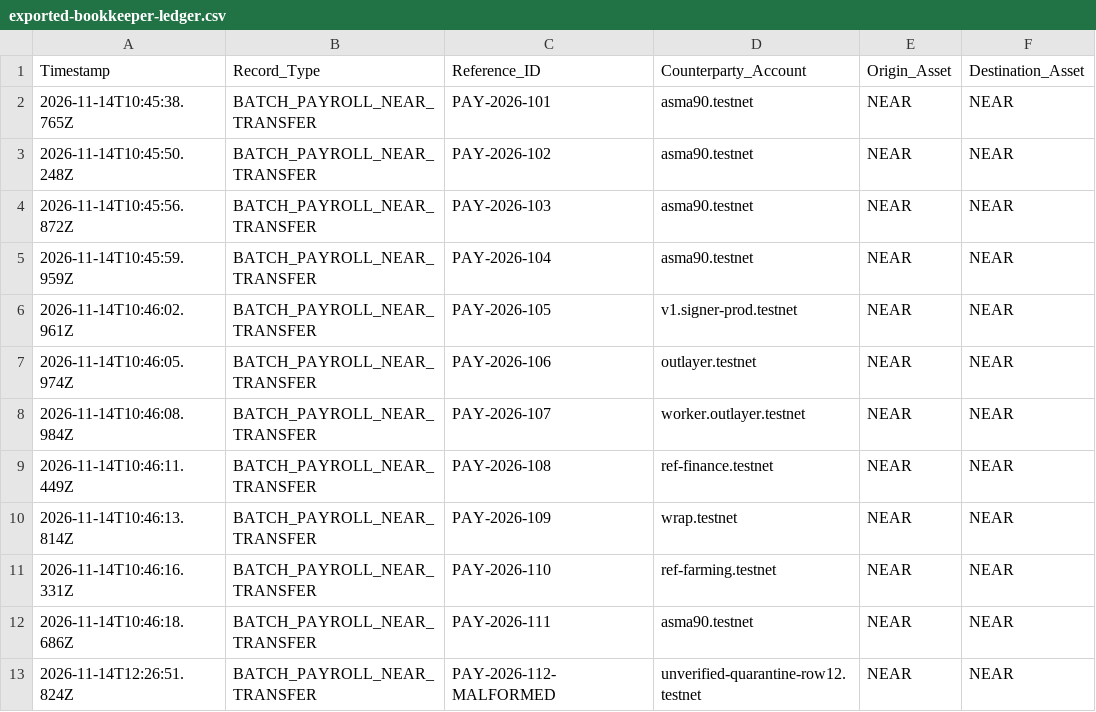
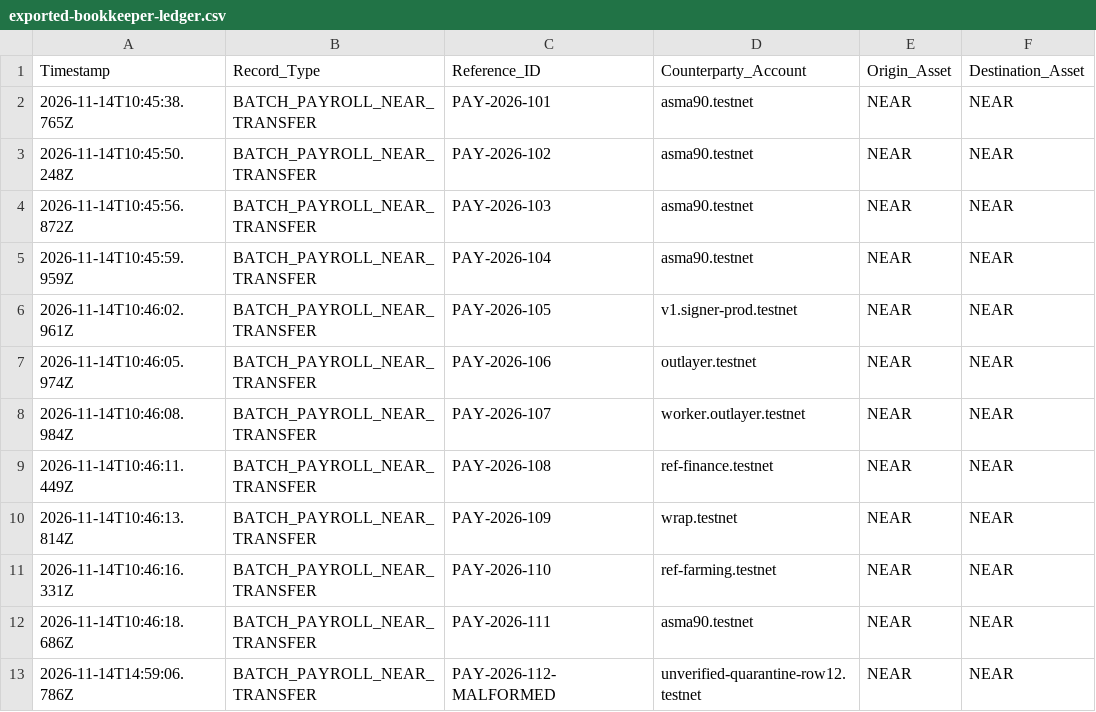
Before and after one commit to jubayir-hub-69/KratonOS, a CSV file: samples/exported-bookkeeper-ledger.csv, drawn as a sheet; only a part is shown; the diff names each change by its address in the sheet, - before the commit and + after, or states it on an @@ line.

```diff
--- a/samples/exported-bookkeeper-ledger.csv
+++ b/samples/exported-bookkeeper-ledger.csv
-A13 (Timestamp): 2026-11-14T12:26:51.824Z
+A13 (Timestamp): 2026-11-14T14:59:06.786Z
```
Also changed, not shown: 17 other files.
